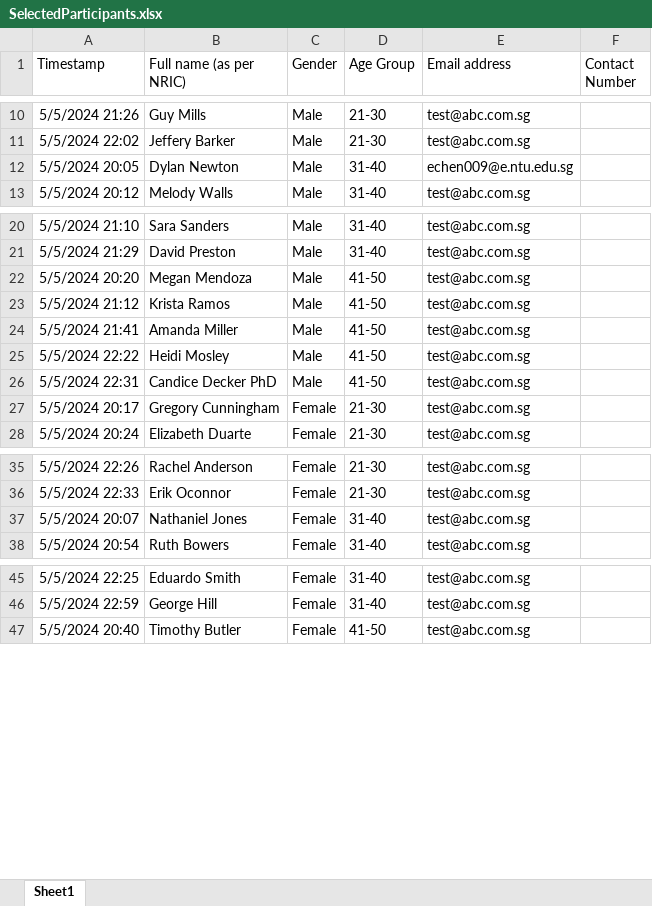
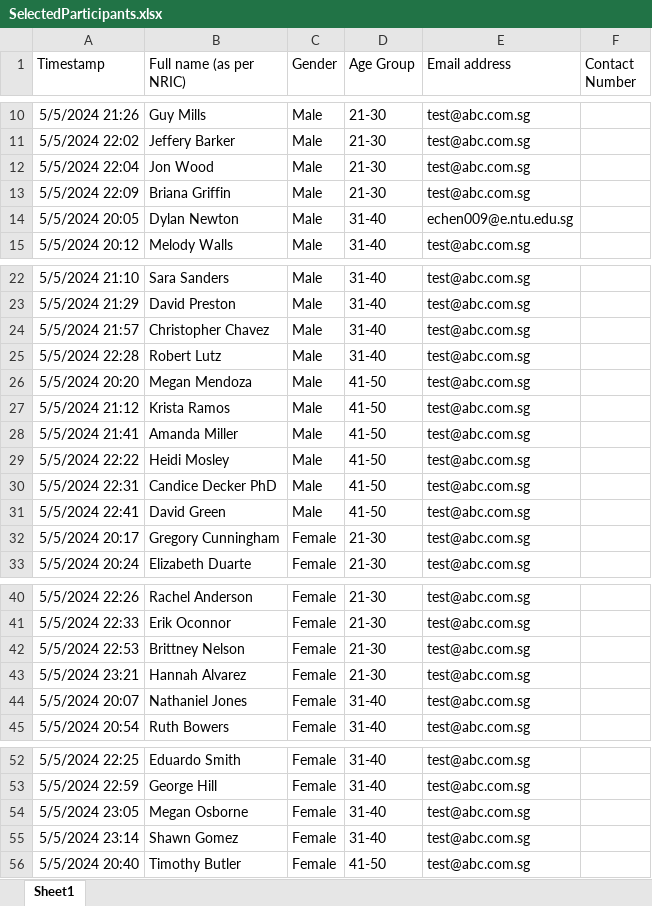
Before and after one commit to WCHIENG002/team5_RPAproject, an Excel workbook: SelectedParticipants.xlsx, sheet Sheet1, drawn as a sheet; only a part is shown, gaps mark what is left out; values as stored, in another font and other column widths than the file's, no borders; the diff covers the shown part only; the diff names each change by its address in the sheet, - before the commit and + after, or states it on an @@ line.

```diff
--- a/SelectedParticipants.xlsx (sheet Sheet1)
+++ b/SelectedParticipants.xlsx (sheet Sheet1)
+row 12: 5/5/2024 22:04 | Jon Wood | Male | 21-30 | test@abc.com.sg
+row 13: 5/5/2024 22:09 | Briana Griffin | Male | 21-30 | test@abc.com.sg
+row 24: 5/5/2024 21:57 | Christopher Chavez | Male | 31-40 | test@abc.com.sg
+row 25: 5/5/2024 22:28 | Robert Lutz | Male | 31-40 | test@abc.com.sg
+row 31: 5/5/2024 22:41 | David Green | Male | 41-50 | test@abc.com.sg
+row 42: 5/5/2024 22:53 | Brittney Nelson | Female | 21-30 | test@abc.com.sg
+row 43: 5/5/2024 23:21 | Hannah Alvarez | Female | 21-30 | test@abc.com.sg
+row 54: 5/5/2024 23:05 | Megan Osborne | Female | 31-40 | test@abc.com.sg
+row 55: 5/5/2024 23:14 | Shawn Gomez | Female | 31-40 | test@abc.com.sg
```
Also changed, not shown: 1 added row elsewhere in this sheet, Final List with Registration No.xlsx, NotSelectedParticipants.xlsx, 1 other file.
